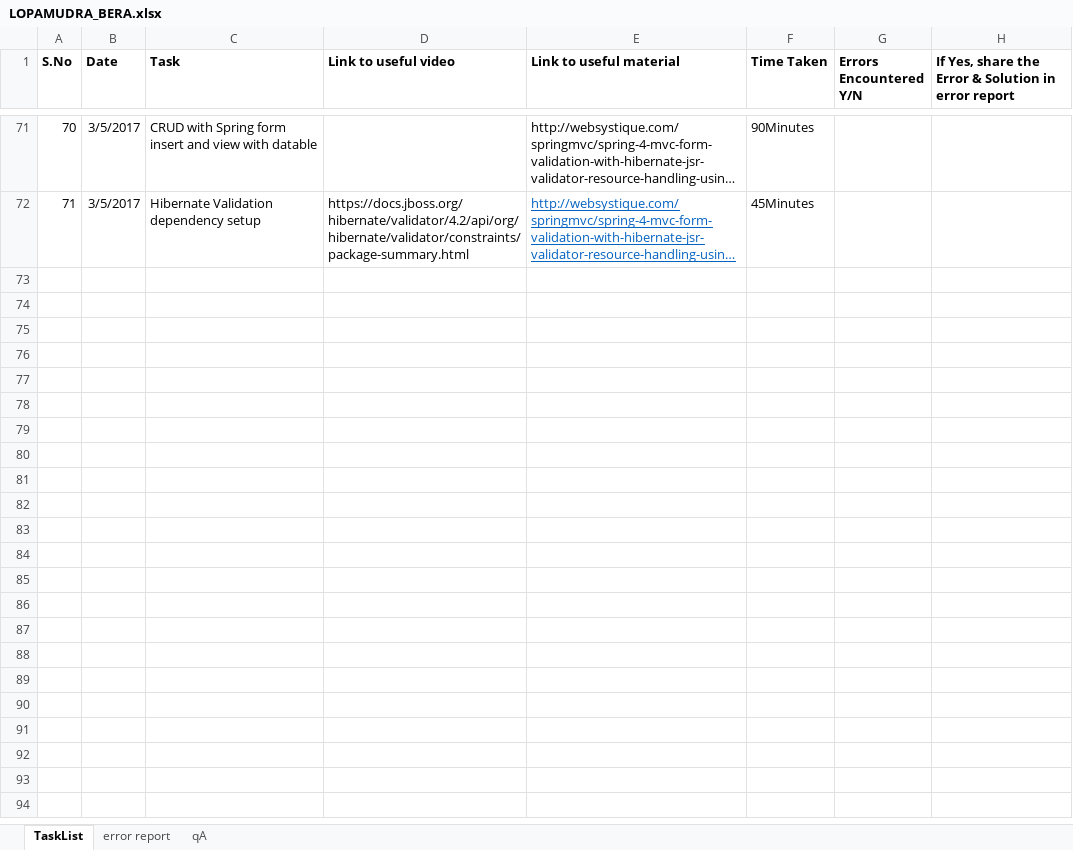
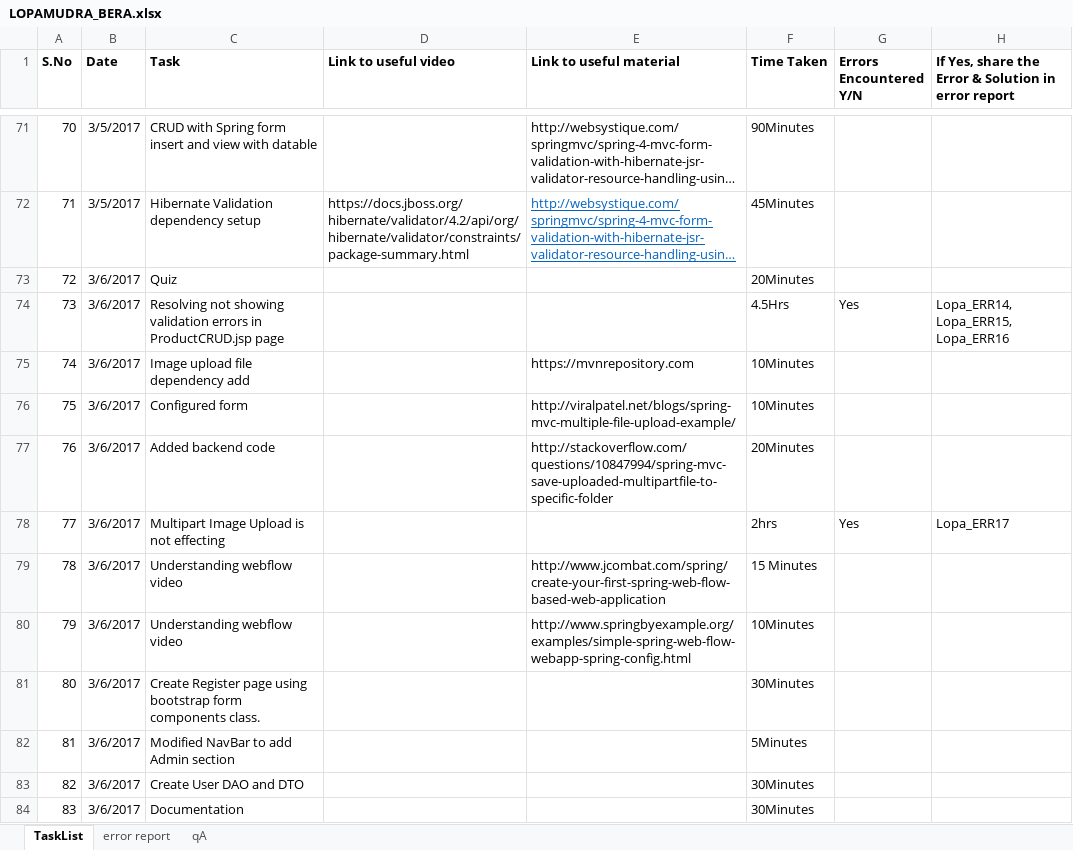
Before and after one commit to LopaB/Final-HealthMedicineQuest, an Excel workbook: LOPAMUDRA_BERA.xlsx, sheet TaskList, drawn as a sheet; only a part is shown, gaps mark what is left out; long unchanged cells end in …; values as stored, in another font and other column widths than the file's, no borders; the diff names each change by its address in the sheet, - before the commit and + after, or states it on an @@ line.

Commit message:
This is Eight day first Commit

```diff
--- a/LOPAMUDRA_BERA.xlsx (sheet TaskList)
+++ b/LOPAMUDRA_BERA.xlsx (sheet TaskList)
+row 73: 72 | 3/6/2017 | Quiz |  |  | 20Minutes
+row 74: 73 | 3/6/2017 | Resolving not showing validation errors in ProductCRUD.jsp page |  |  | 4.5Hrs | Yes | Lopa_ERR14, Lopa_ERR15, Lopa_ERR16
+row 75: 74 | 3/6/2017 | Image upload file dependency add |  | https://mvnrepository.com | 10Minutes
+row 76: 75 | 3/6/2017 | Configured form |  | http://viralpatel.net/blogs/spring-mvc-multiple-file-upload-example/ | 10Minutes
+row 77: 76 | 3/6/2017 | Added backend code |  | http://stackoverflow.com/questions/10847994/spring-mvc-save-uploaded-multipartfile-to-specific-folder | 20Minutes
+row 78: 77 | 3/6/2017 | Multipart Image Upload is not effecting |  |  | 2hrs | Yes | Lopa_ERR17
+row 79: 78 | 3/6/2017 | Understanding webflow video |  | http://www.jcombat.com/spring/create-your-first-spring-web-flow-based-web-application | 15 Minutes
+row 80: 79 | 3/6/2017 | Understanding webflow video |  | http://www.springbyexample.org/examples/simple-spring-web-flow-webapp-spring-config.html | 10Minutes
+row 81: 80 | 3/6/2017 | Create Register page using bootstrap form components class. |  |  | 30Minutes
+row 82: 81 | 3/6/2017 | Modified NavBar to add Admin section |  |  | 5Minutes
+row 83: 82 | 3/6/2017 | Create User DAO and DTO |  |  | 30Minutes
+row 84: 83 | 3/6/2017 | Documentation |  |  | 30Minutes
```
Also changed, not shown: sheet error report, 17 other files.
